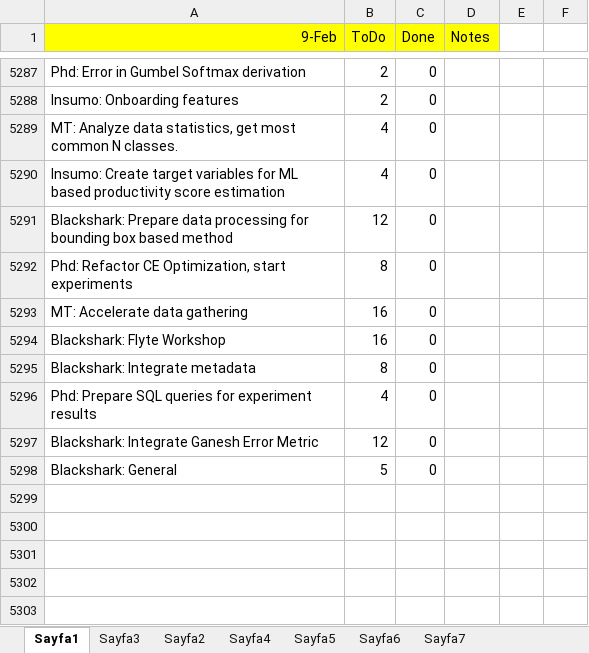
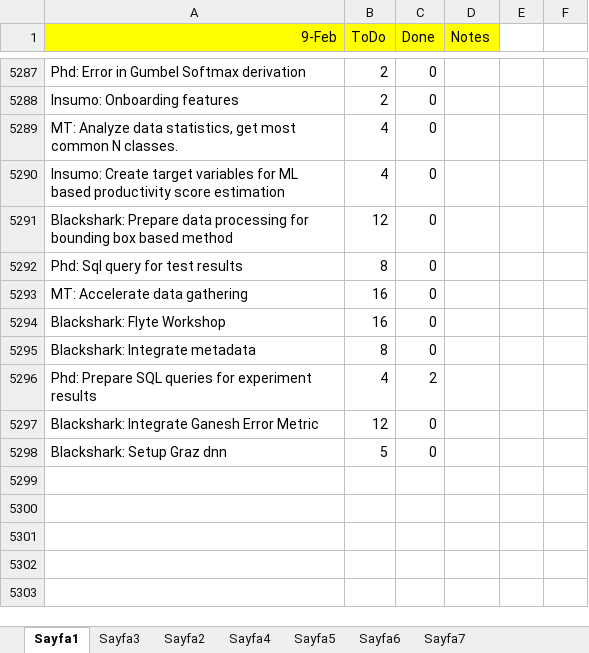
Before and after one commit to ufukcbicici/phd_work, an Excel workbook: Work Plan.xlsx, sheet Sayfa1, drawn as a sheet; only a part is shown, gaps mark what is left out; values as stored, in another font and other column widths than the file's, no borders; charts and pictures not drawn; the diff covers the shown part only; the diff names each change by its address in the sheet, - before the commit and + after, or states it on an @@ line.

Commit message:
Ready for Tetam experiments.

```diff
--- a/Work Plan.xlsx (sheet Sayfa1)
+++ b/Work Plan.xlsx (sheet Sayfa1)
-A5292 (9-Feb): Phd: Refactor CE Optimization, start experiments
+A5292 (9-Feb): Phd: Sql query for test results
-C5296 (Done): 0
+C5296 (Done): 2
-A5298 (9-Feb): Blackshark: General
+A5298 (9-Feb): Blackshark: Setup Graz dnn
```
Also changed, not shown: 144 added rows and 2 edited cells elsewhere in this sheet, 14 other files.
